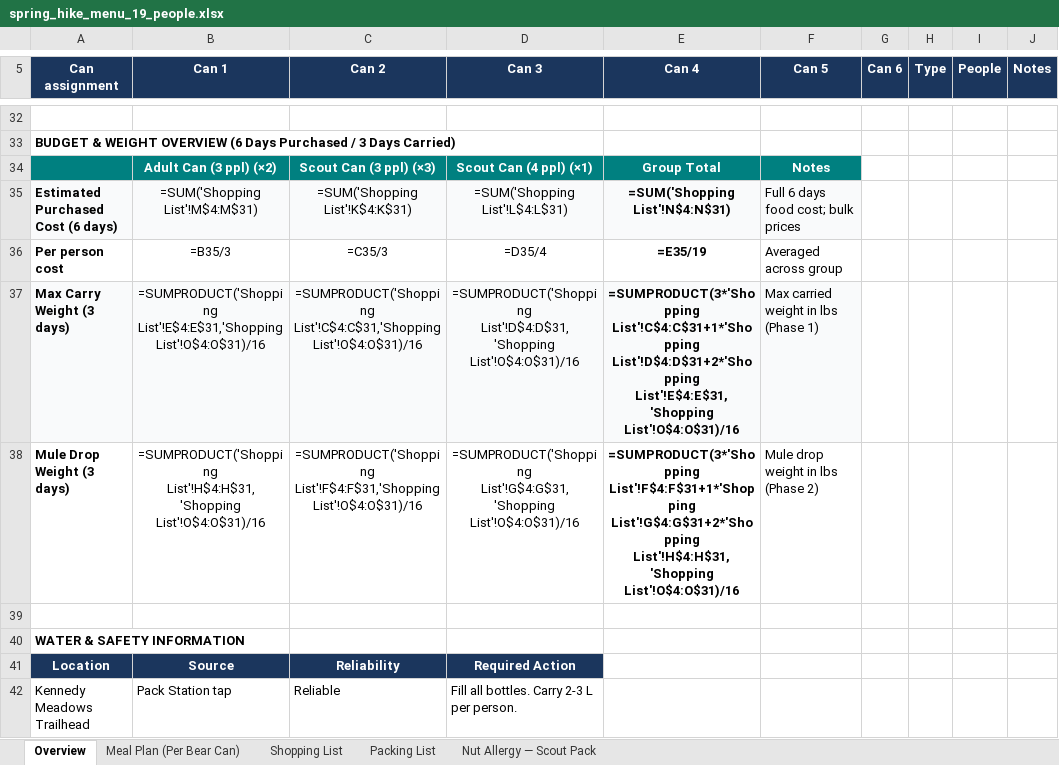
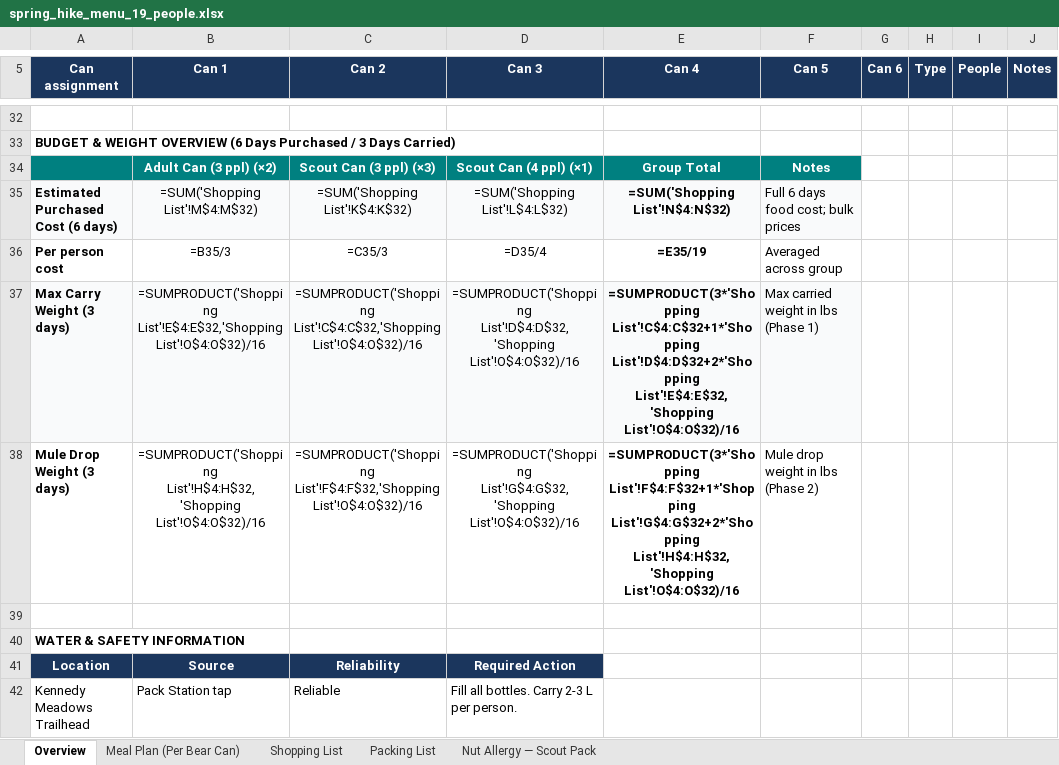
Before and after one commit to ryeruva/BigSam_Meal_Prep, an Excel workbook: spring_hike_menu_19_people.xlsx, sheet Overview, drawn as a sheet; only a part is shown, gaps mark what is left out; values as stored, in another font and other column widths than the file's, no borders; formulas without a stored value are shown as written; the diff covers the shown part only; the diff names each change by its address in the sheet, - before the commit and + after, or states it on an @@ line.

Commit message:
Optimize shopping list quantities with dynamic accumulator and update verification script

```diff
--- a/spring_hike_menu_19_people.xlsx (sheet Overview)
+++ b/spring_hike_menu_19_people.xlsx (sheet Overview)
-B35 (Can 1): =SUM('Shopping List'!M$4:M$31)
+B35 (Can 1): =SUM('Shopping List'!M$4:M$32)
-C35 (Can 2): =SUM('Shopping List'!K$4:K$31)
+C35 (Can 2): =SUM('Shopping List'!K$4:K$32)
-D35 (Can 3): =SUM('Shopping List'!L$4:L$31)
+D35 (Can 3): =SUM('Shopping List'!L$4:L$32)
-E35 (Can 4): =SUM('Shopping List'!N$4:N$31)
+E35 (Can 4): =SUM('Shopping List'!N$4:N$32)
-B37 (Can 1): =SUMPRODUCT('Shopping List'!E$4:E$31,'Shopping List'!O$4:O$31)/16
+B37 (Can 1): =SUMPRODUCT('Shopping List'!E$4:E$32,'Shopping List'!O$4:O$32)/16
-C37 (Can 2): =SUMPRODUCT('Shopping List'!C$4:C$31,'Shopping List'!O$4:O$31)/16
+C37 (Can 2): =SUMPRODUCT('Shopping List'!C$4:C$32,'Shopping List'!O$4:O$32)/16
-D37 (Can 3): =SUMPRODUCT('Shopping List'!D$4:D$31,'Shopping List'!O$4:O$31)/16
+D37 (Can 3): =SUMPRODUCT('Shopping List'!D$4:D$32,'Shopping List'!O$4:O$32)/16
-E37 (Can 4): =SUMPRODUCT(3*'Shopping List'!C$4:C$31+1*'Shopping List'!D$4:D$31+2*'Shopping List'!E$4:E$31,'Shopping List'!O$4:O$31)/16
+E37 (Can 4): =SUMPRODUCT(3*'Shopping List'!C$4:C$32+1*'Shopping List'!D$4:D$32+2*'Shopping List'!E$4:E$32,'Shopping List'!O$4:O$32)/16
-B38 (Can 1): =SUMPRODUCT('Shopping List'!H$4:H$31,'Shopping List'!O$4:O$31)/16
+B38 (Can 1): =SUMPRODUCT('Shopping List'!H$4:H$32,'Shopping List'!O$4:O$32)/16
-C38 (Can 2): =SUMPRODUCT('Shopping List'!F$4:F$31,'Shopping List'!O$4:O$31)/16
+C38 (Can 2): =SUMPRODUCT('Shopping List'!F$4:F$32,'Shopping List'!O$4:O$32)/16
-D38 (Can 3): =SUMPRODUCT('Shopping List'!G$4:G$31,'Shopping List'!O$4:O$31)/16
+D38 (Can 3): =SUMPRODUCT('Shopping List'!G$4:G$32,'Shopping List'!O$4:O$32)/16
-E38 (Can 4): =SUMPRODUCT(3*'Shopping List'!F$4:F$31+1*'Shopping List'!G$4:G$31+2*'Shopping List'!H$4:H$31,'Shopping List'!O$4:O$31)/16
+E38 (Can 4): =SUMPRODUCT(3*'Shopping List'!F$4:F$32+1*'Shopping List'!G$4:G$32+2*'Shopping List'!H$4:H$32,'Shopping List'!O$4:O$32)/16
```
Also changed, not shown: 7 edited cells elsewhere in this sheet, sheet Shopping List, sheet Packing List, 2 other files.
